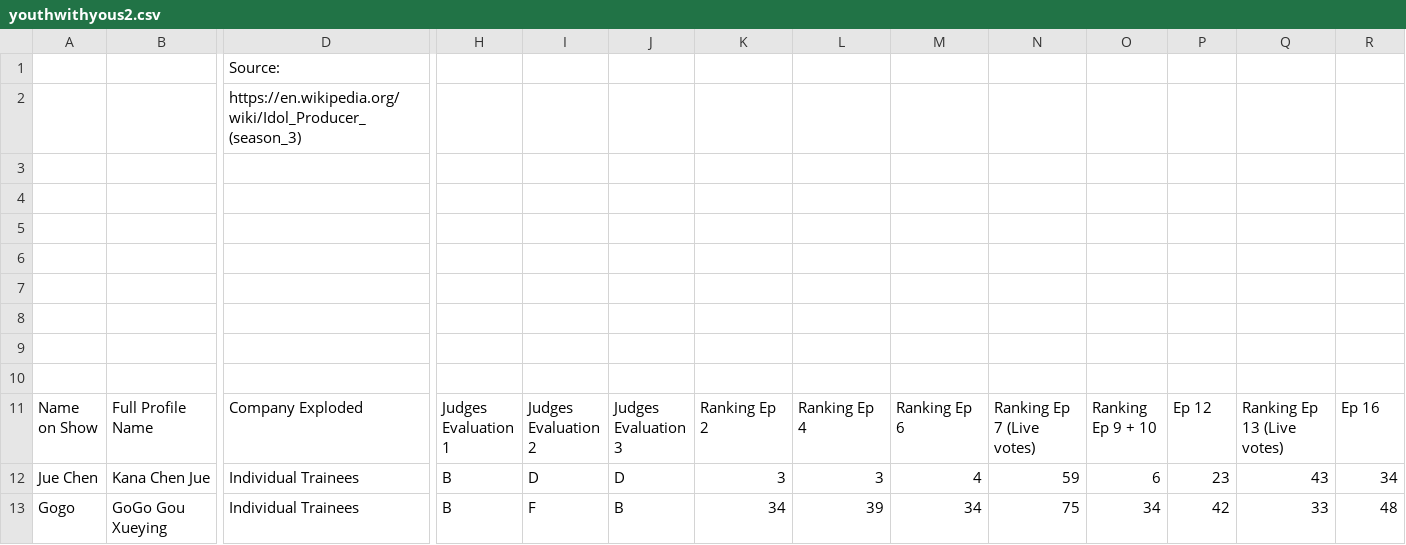
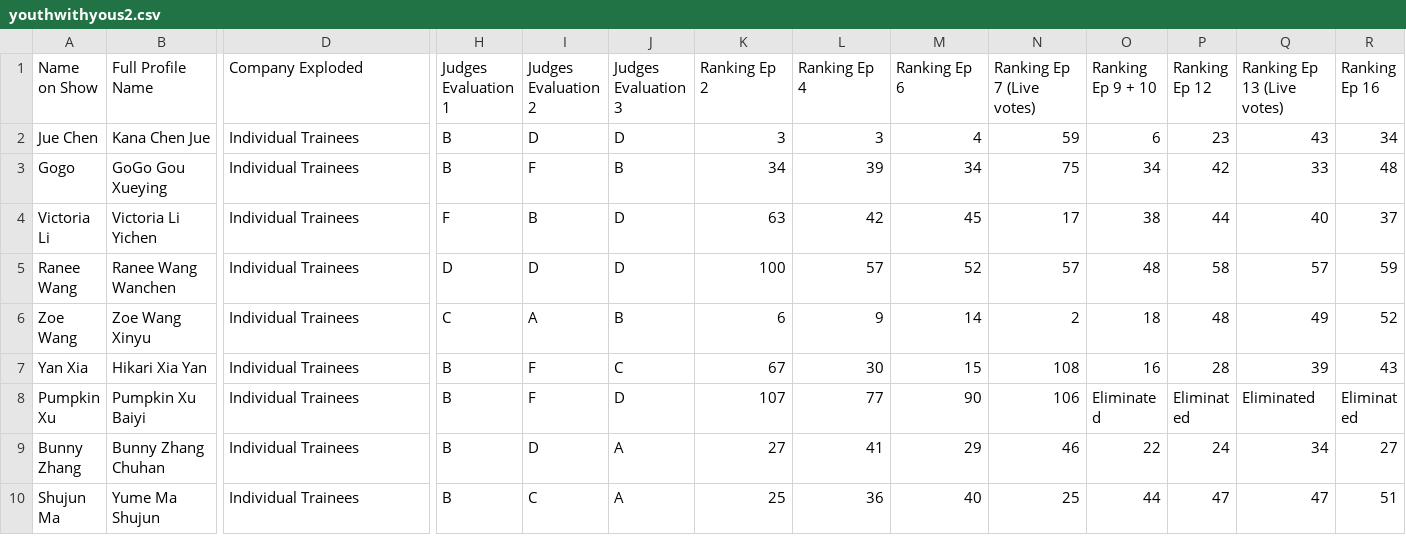
Before and after one commit to muffin-bit/nizi, a CSV file: youthwithyous2.csv, drawn as a sheet; only a part is shown, gaps mark what is left out; the shorter side is filled out with more unchanged rows; removed rows and columns are numbered as before the commit, all else as after; rows hold the shown columns only; the diff names each change by its address in the sheet, - before the commit and + after, or states it on an @@ line.

```diff
--- a/youthwithyous2.csv
+++ b/youthwithyous2.csv
-row 1:  |  | Source:
-row 2:  |  | https://en.wikipedia.org/wiki/Idol_Producer_(season_3)
-row 3: (empty)
-row 4: (empty)
-row 5: (empty)
-row 6: (empty)
-row 7: (empty)
-row 8: (empty)
-row 9: (empty)
-row 10: (empty)
-P1: Ep 12
+P1: Ranking Ep 12
-R1: Ep 16
+R1: Ranking Ep 16
```
Also changed, not shown: 2 other files.
